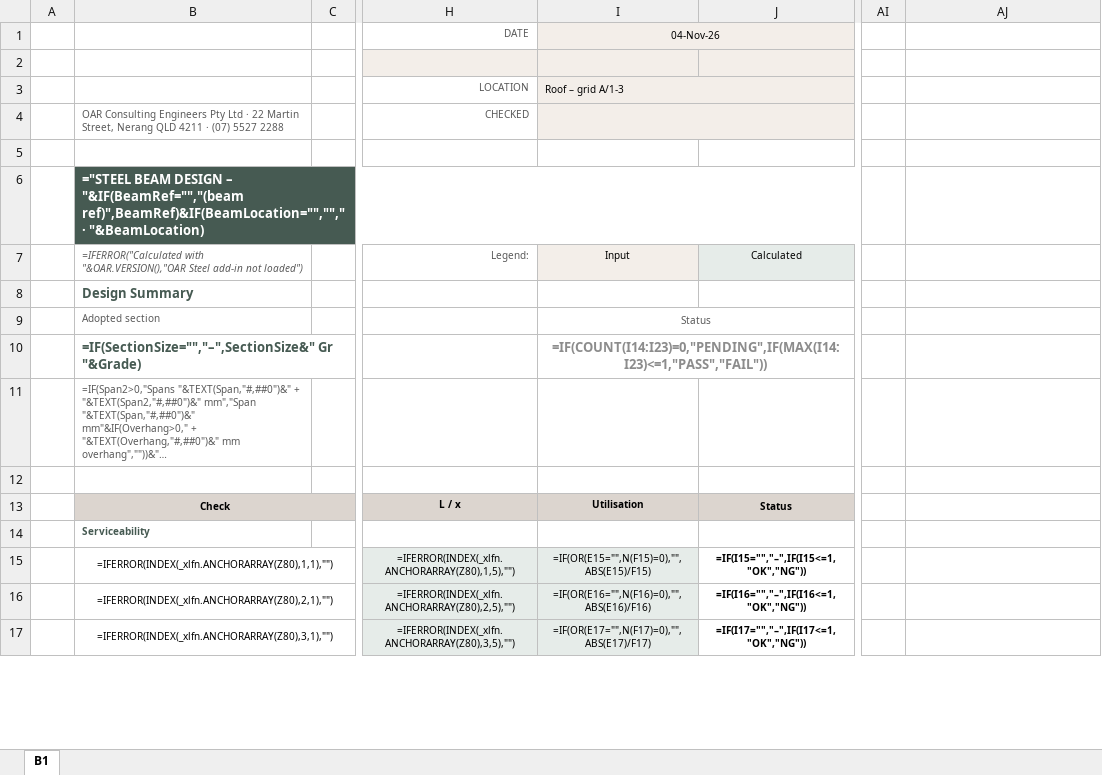
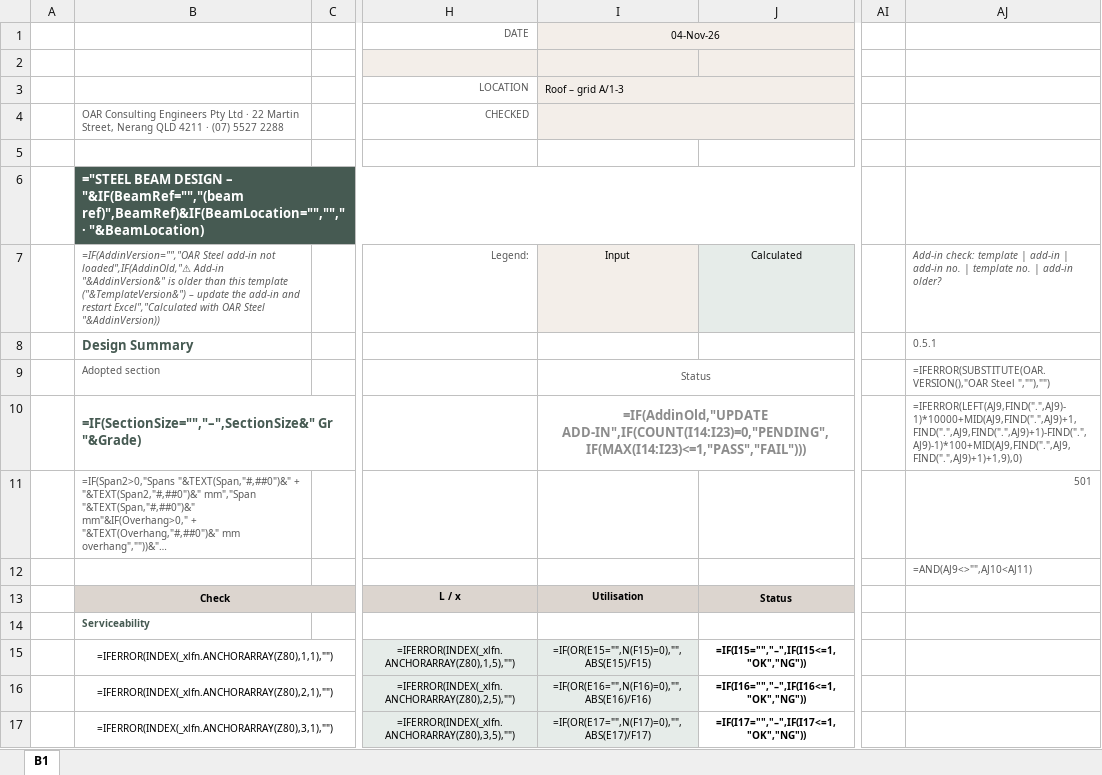
Before and after one commit to brent-oarengineers/OAR-Steel-Beam, an Excel workbook: template/OAR - Steel Beam Design.xlsx, sheet B1, drawn as a sheet; only a part is shown, gaps mark what is left out; long unchanged cells end in …; values as stored, in another font and other column widths than the file's, no borders; formulas without a stored value are shown as written; charts and pictures and conditional formats and table styles not drawn; the diff names each change by its address in the sheet, - before the commit and + after, or states it on an @@ line.

```diff
--- a/template/OAR - Steel Beam Design.xlsx (sheet B1)
+++ b/template/OAR - Steel Beam Design.xlsx (sheet B1)
-B7: =IFERROR("Calculated with "&OAR.VERSION(),"OAR Steel add-in not loaded")
+B7: =IF(AddinVersion="","OAR Steel add-in not loaded",IF(AddinOld,"⚠ Add-in "&AddinVersion&" is older than this template ("&TemplateVersion&") – update the add-in and restart Excel","Calculated with OAR Steel "&AddinVersion))
-AJ7: (empty)
+AJ7: Add-in check: template | add-in | add-in no. | template no. | add-in older?
-AJ8: (empty)
+AJ8: 0.5.1
-AJ9: (empty)
+AJ9: =IFERROR(SUBSTITUTE(OAR.VERSION(),"OAR Steel ",""),"")
-I10: =IF(COUNT(I14:I23)=0,"PENDING",IF(MAX(I14:I23)<=1,"PASS","FAIL"))
+I10: =IF(AddinOld,"UPDATE ADD-IN",IF(COUNT(I14:I23)=0,"PENDING",IF(MAX(I14:I23)<=1,"PASS","FAIL")))
-AJ10: (empty)
+AJ10: =IFERROR(LEFT(AJ9,FIND(".",AJ9)-1)*10000+MID(AJ9,FIND(".",AJ9)+1,FIND(".",AJ9,FIND(".",AJ9)+1)-FIND(".",AJ9)-1)*100+MID(AJ9,FIND(".",AJ9,FIND(".",AJ9)+1)+1,9),0)
-AJ11: (empty)
+AJ11: 501
-AJ12: (empty)
+AJ12: =AND(AJ9<>"",AJ10<AJ11)
```
Also changed, not shown: 3 other files.
